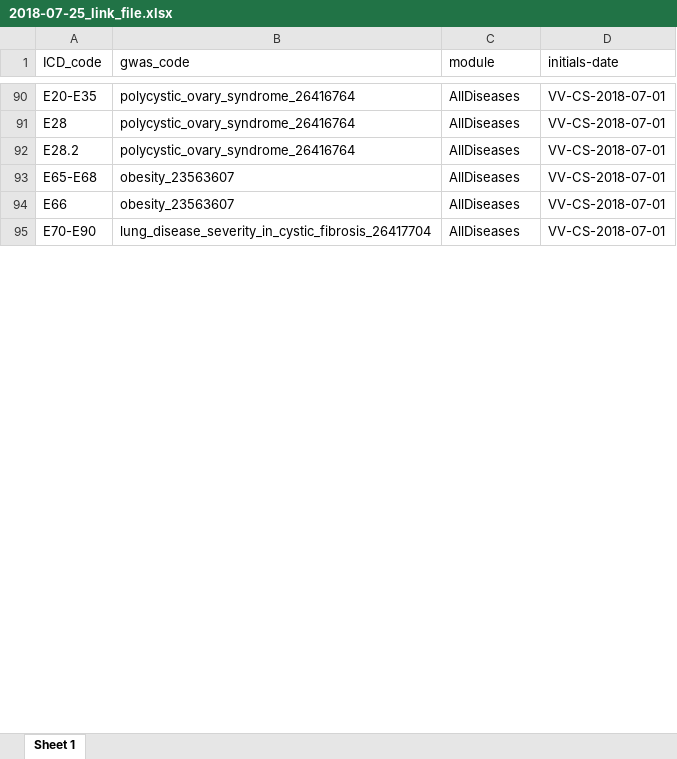
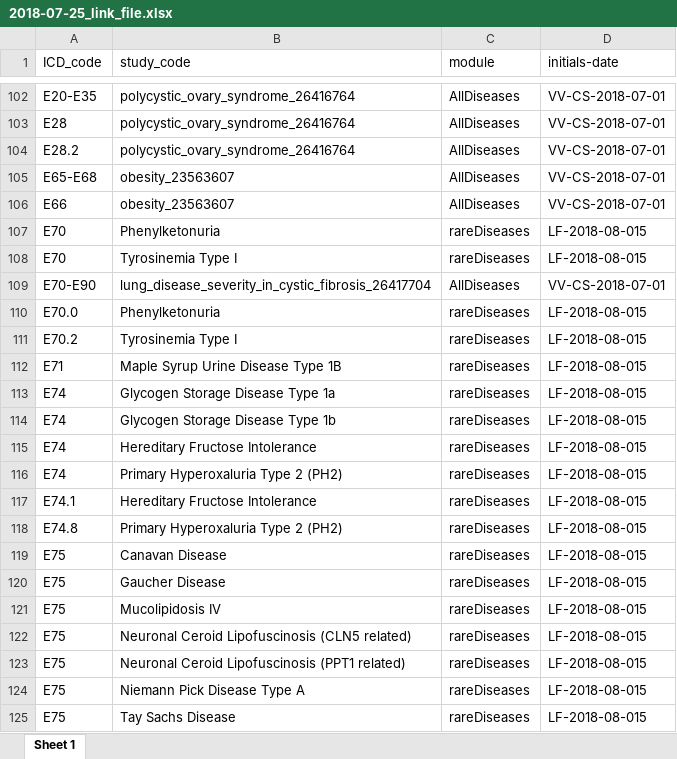
Before and after one commit to helpmetheshadowpeoplearestealingmystuff/impute-me, an Excel workbook: diseaseNetwork/2018-07-25_link_file.xlsx, sheet Sheet 1, drawn as a sheet; only a part is shown, gaps mark what is left out; values as stored, in another font and other column widths than the file's, no borders; the diff covers the shown part only; the diff names each change by its address in the sheet, - before the commit and + after, or states it on an @@ line.

Commit message:
More work on implementing rare-diseases into disease network module

```diff
--- a/diseaseNetwork/2018-07-25_link_file.xlsx (sheet Sheet 1)
+++ b/diseaseNetwork/2018-07-25_link_file.xlsx (sheet Sheet 1)
-B1: gwas_code
+B1: study_code
+row 107: E70 | Phenylketonuria | rareDiseases | LF-2018-08-015
+row 108: E70 | Tyrosinemia Type I | rareDiseases | LF-2018-08-015
+row 110: E70.0 | Phenylketonuria | rareDiseases | LF-2018-08-015
+row 111: E70.2 | Tyrosinemia Type I | rareDiseases | LF-2018-08-015
+row 112: E71 | Maple Syrup Urine Disease Type 1B | rareDiseases | LF-2018-08-015
+row 113: E74 | Glycogen Storage Disease Type 1a | rareDiseases | LF-2018-08-015
+row 114: E74 | Glycogen Storage Disease Type 1b | rareDiseases | LF-2018-08-015
+row 115: E74 | Hereditary Fructose Intolerance | rareDiseases | LF-2018-08-015
+row 116: E74 | Primary Hyperoxaluria Type 2 (PH2) | rareDiseases | LF-2018-08-015
+row 117: E74.1 | Hereditary Fructose Intolerance | rareDiseases | LF-2018-08-015
+row 118: E74.8 | Primary Hyperoxaluria Type 2 (PH2) | rareDiseases | LF-2018-08-015
+row 119: E75 | Canavan Disease | rareDiseases | LF-2018-08-015
+row 120: E75 | Gaucher Disease | rareDiseases | LF-2018-08-015
+row 121: E75 | Mucolipidosis IV | rareDiseases | LF-2018-08-015
+row 122: E75 | Neuronal Ceroid Lipofuscinosis (CLN5 related) | rareDiseases | LF-2018-08-015
+row 123: E75 | Neuronal Ceroid Lipofuscinosis (PPT1 related) | rareDiseases | LF-2018-08-015
+row 124: E75 | Niemann Pick Disease Type A | rareDiseases | LF-2018-08-015
+row 125: E75 | Tay Sachs Disease | rareDiseases | LF-2018-08-015
```
Also changed, not shown: 43 added rows and 9 edited cells elsewhere in this sheet, diseaseNetwork/2018-02-26_shorter_names.xlsx, 2 other files.
